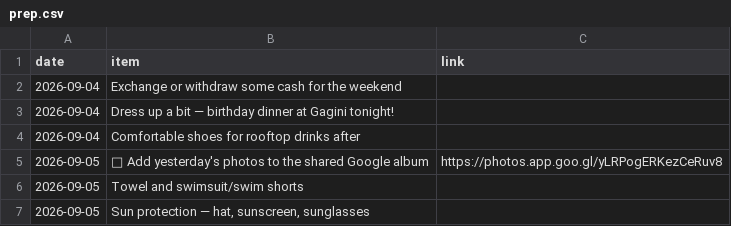
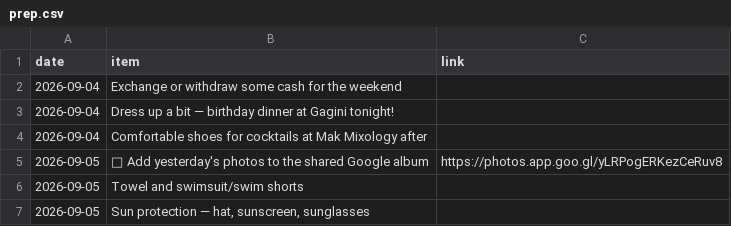
Before and after one commit to ricarlsson/palermo-party, a CSV file: data/prep.csv, drawn as a sheet; only a part is shown.

```diff
--- a/data/prep.csv
+++ b/data/prep.csv
@@ -3,3 +3,3 @@ date,item,link
 2026-09-04,Dress up a bit — birthday dinner at Gagini tonight!,
-2026-09-04,Comfortable shoes for rooftop drinks after,
+2026-09-04,Comfortable shoes for cocktails at Mak Mixology after,
 2026-09-05,📸 Add yesterday's photos to the shared Google album,https://photos.app.goo.gl/yLRPogERKezCeRuv8
```
Also changed, not shown: data/schedule.csv.
